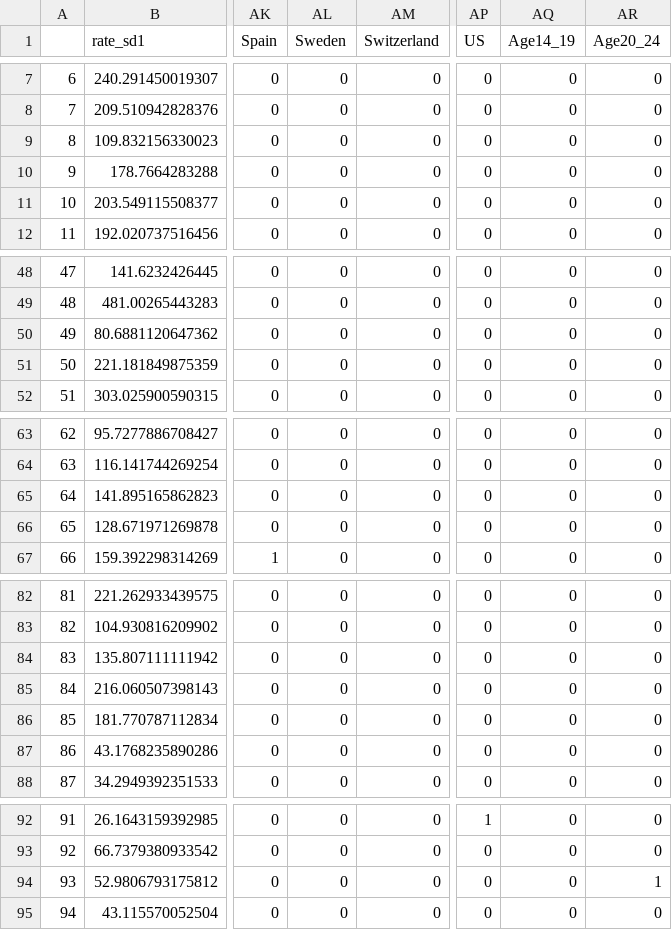
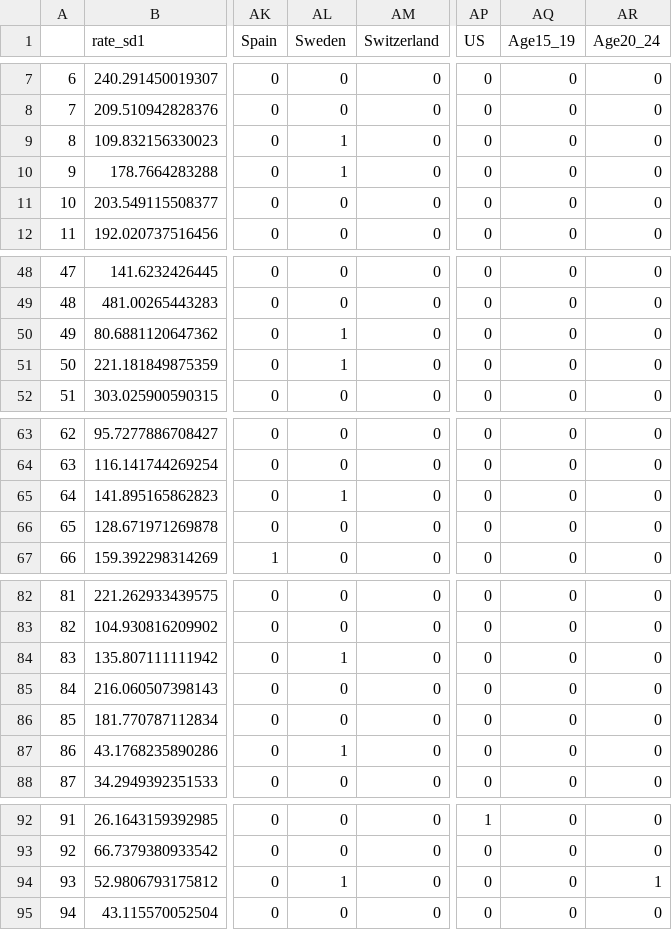
Before and after one commit to Rmcortez12/stat-learning, a CSV file: FinalDF.csv, drawn as a sheet; only a part is shown, gaps mark what is left out; the diff covers the shown part only; the diff names each change by its address in the sheet, - before the commit and + after, or states it on an @@ line.

Commit message:
adding something I think

```diff
--- a/FinalDF.csv
+++ b/FinalDF.csv
-AQ1: Age14_19
+AQ1: Age15_19
-AL9:AL10 (Sweden): 0
+AL9:AL10 (Sweden): 1
-AL50:AL51 (Sweden): 0
+AL50:AL51 (Sweden): 1
-AL65 (Sweden): 0
+AL65 (Sweden): 1
-AL84 (Sweden): 0
+AL84 (Sweden): 1
-AL87 (Sweden): 0
+AL87 (Sweden): 1
-AL94 (Sweden): 0
+AL94 (Sweden): 1
```
Also changed, not shown: 7 edited cells elsewhere in this file.
